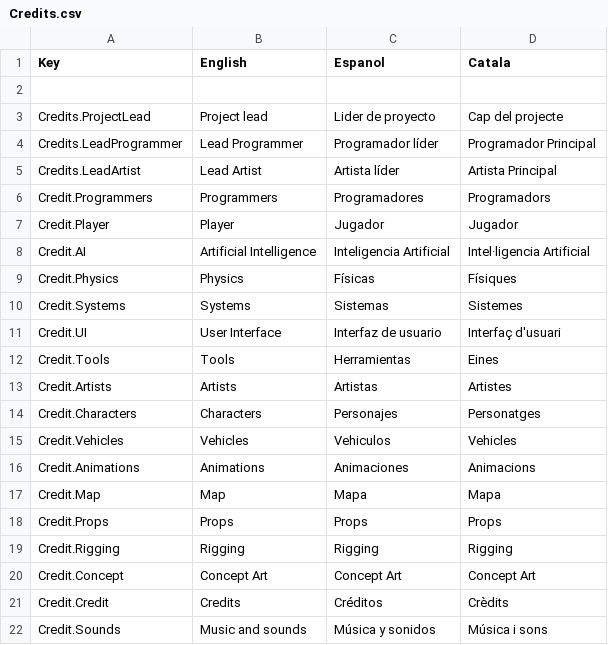
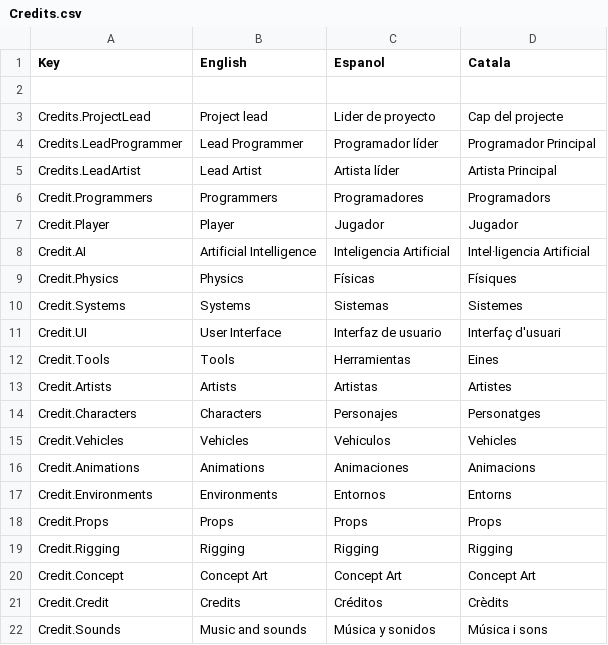
Before and after one commit to CEVR-ICALES/Fast-And-Fractured, a CSV file: Fast-and-fractured/Assets/SimpleLocalization/Resources/Localization/Credits.csv, drawn as a sheet.

Commit message:
credits aproved by artists

```diff
--- a/Fast-and-fractured/Assets/SimpleLocalization/Resources/Localization/Credits.csv
+++ b/Fast-and-fractured/Assets/SimpleLocalization/Resources/Localization/Credits.csv
@@ -16,3 +16,3 @@ Credit.Vehicles,Vehicles,Vehiculos,Vehicles
 Credit.Animations,Animations,Animaciones,Animacions
-Credit.Map,Map,Mapa,Mapa
+Credit.Environments,Environments,Entornos,Entorns
 Credit.Props,Props,Props,Props
```
Also changed, not shown: 10 other files.
